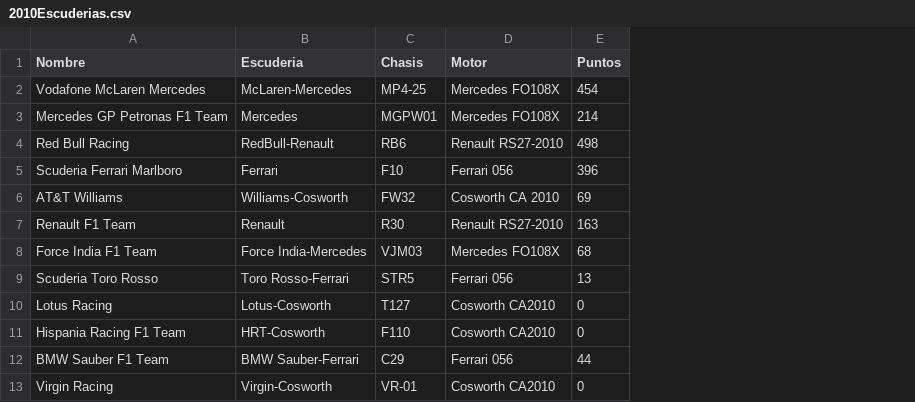
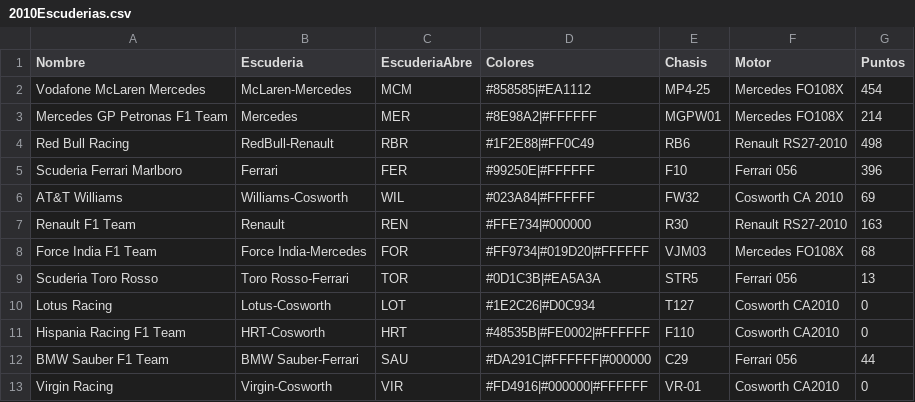
Before and after one commit to OscarLozanoRivera/F1, a CSV file: 2010Escuderias.csv, drawn as a sheet; the diff names each change by its address in the sheet, - before the commit and + after, or states it on an @@ line.

```diff
--- a/2010Escuderias.csv
+++ b/2010Escuderias.csv
+column C (EscuderiaAbre), rows 2-13: MCM | MER | RBR | FER | WIL | REN | FOR | TOR | LOT | HRT | SAU | VIR
+column D (Colores), rows 2-13: #858585|#EA1112 | #8E98A2|#FFFFFF | #1F2E88|#FF0C49 | #99250E|#FFFFFF | #023A84|#FFFFFF | #FFE734|#000000 | #FF9734|#019D20|#FFFFFF | #0D1C3B|#EA5A3A | #1E2C26|#D0C934 | #48535B|#FE0002|#FFFFFF | #DA291C|#FFFFFF|#000000 | #FD4916|#000000|#FFFFFF
```
Also changed, not shown: 2010Pilotos.csv, 9 other files.
